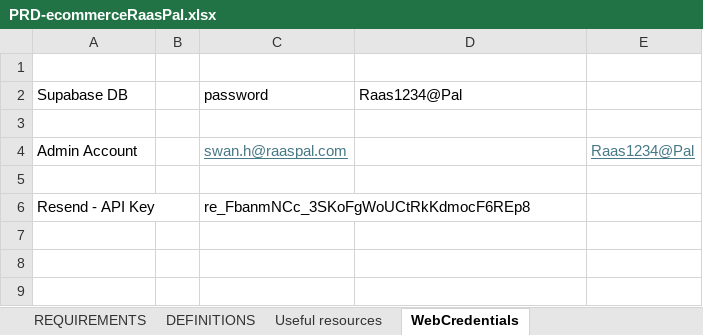
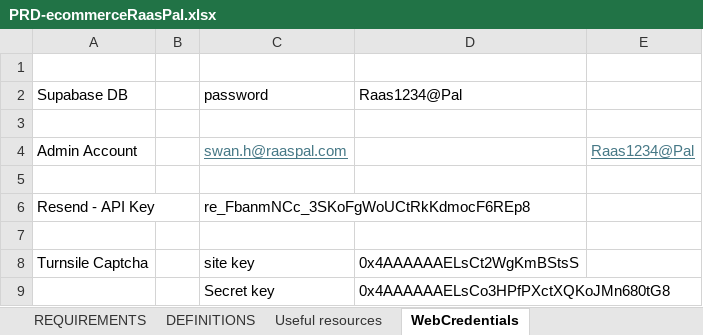
Before and after one commit to RAAS-PAL/FindmyRobo-ecommerce-web, an Excel workbook: docs/PRD-ecommerceRaasPal.xlsx, sheet WebCredentials, drawn as a sheet; values as stored, in another font and other column widths than the file's, no borders; the diff names each change by its address in the sheet, - before the commit and + after, or states it on an @@ line.

```diff
--- a/docs/PRD-ecommerceRaasPal.xlsx (sheet WebCredentials)
+++ b/docs/PRD-ecommerceRaasPal.xlsx (sheet WebCredentials)
+row 7: (empty)
+row 8: Turnsile Captcha |  | site key | 0x4AAAAAAELsCt2WgKmBStsS
+row 9:  |  | Secret key | 0x4AAAAAAELsCo3HPfPXctXQKoJMn680tG8
```
Also changed, not shown: 23 other files.
